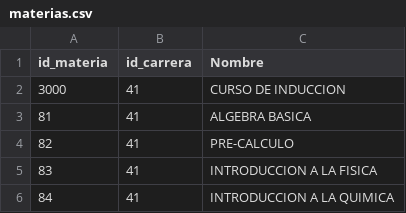
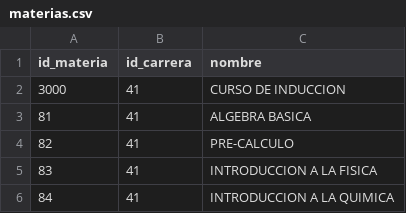
Before and after one commit to CFOP2357/Generation-of-schedules, a CSV file: data/archivos_csv/materias.csv, drawn as a sheet; only a part is shown.

Commit message:
correccion materias.csv

```diff
--- a/data/archivos_csv/materias.csv
+++ b/data/archivos_csv/materias.csv
@@ -1,2 +1,2 @@
-id_materia,id_carrera,Nombre
+id_materia,id_carrera,nombre
 3000,41,CURSO DE INDUCCION
```
